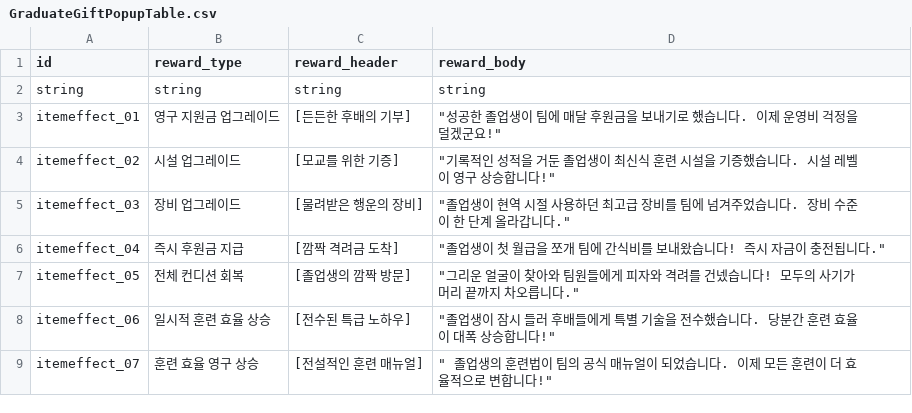
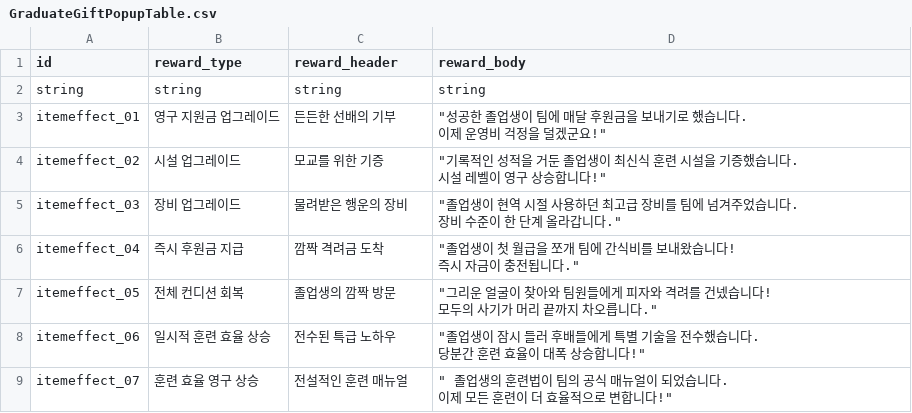
Before and after one commit to Ellug/Project_Rebound, a CSV file: Assets/CSV/GraduateGiftPopupTable.csv, drawn as a sheet.

```diff
--- a/Assets/CSV/GraduateGiftPopupTable.csv
+++ b/Assets/CSV/GraduateGiftPopupTable.csv
@@ -2,8 +2,22 @@ id,reward_type,reward_header,reward_body
 string,string,string,string
-itemeffect_01,영구 지원금 업그레이드,[든든한 후배의 기부],"""성공한 졸업생이 팀에 매달 후원금을 보내기로 했습니다. 이제 운영비 걱정을 덜겠군요!"""
-itemeffect_02,시설 업그레이드,[모교를 위한 기증],"""기록적인 성적을 거둔 졸업생이 최신식 훈련 시설을 기증했습니다. 시설 레벨이 영구 상승합니다!"""
-itemeffect_03,장비 업그레이드,[물려받은 행운의 장비],"""졸업생이 현역 시절 사용하던 최고급 장비를 팀에 넘겨주었습니다. 장비 수준이 한 단계 올라갑니다."""
-itemeffect_04,즉시 후원금 지급,[깜짝 격려금 도착],"""졸업생이 첫 월급을 쪼개 팀에 간식비를 보내왔습니다! 즉시 자금이 충전됩니다."""
-itemeffect_05,전체 컨디션 회복,[졸업생의 깜짝 방문],"""그리운 얼굴이 찾아와 팀원들에게 피자와 격려를 건넸습니다! 모두의 사기가 머리 끝까지 차오릅니다."""
-itemeffect_06,일시적 훈련 효율 상승,[전수된 특급 노하우],"""졸업생이 잠시 들러 후배들에게 특별 기술을 전수했습니다. 당분간 훈련 효율이 대폭 상승합니다!"""
-itemeffect_07,훈련 효율 영구 상승,[전설적인 훈련 매뉴얼],""" 졸업생의 훈련법이 팀의 공식 매뉴얼이 되었습니다. 이제 모든 훈련이 더 효율적으로 변합니다!"""
+itemeffect_01,영구 지원금 업그레이드,든든한 선배의 기부,"""성공한 졸업생이 팀에 매달 후원금을 보내기로 했습니다.
+
+이제 운영비 걱정을 덜겠군요!"""
+itemeffect_02,시설 업그레이드,모교를 위한 기증,"""기록적인 성적을 거둔 졸업생이 최신식 훈련 시설을 기증했습니다.
+
+시설 레벨이 영구 상승합니다!"""
+itemeffect_03,장비 업그레이드,물려받은 행운의 장비,"""졸업생이 현역 시절 사용하던 최고급 장비를 팀에 넘겨주었습니다.
+
+장비 수준이 한 단계 올라갑니다."""
+itemeffect_04,즉시 후원금 지급,깜짝 격려금 도착,"""졸업생이 첫 월급을 쪼개 팀에 간식비를 보내왔습니다!
+
+즉시 자금이 충전됩니다."""
+itemeffect_05,전체 컨디션 회복,졸업생의 깜짝 방문,"""그리운 얼굴이 찾아와 팀원들에게 피자와 격려를 건넸습니다!
+
+모두의 사기가 머리 끝까지 차오릅니다."""
+itemeffect_06,일시적 훈련 효율 상승,전수된 특급 노하우,"""졸업생이 잠시 들러 후배들에게 특별 기술을 전수했습니다.
+
+당분간 훈련 효율이 대폭 상승합니다!"""
+itemeffect_07,훈련 효율 영구 상승,전설적인 훈련 매뉴얼,""" 졸업생의 훈련법이 팀의 공식 매뉴얼이 되었습니다.
+
+이제 모든 훈련이 더 효율적으로 변합니다!"""
```
Also changed, not shown: Assets/CSV/StoryTable.csv, Assets/CSV/SuddenEventMsgTable.csv, 8 other files.
